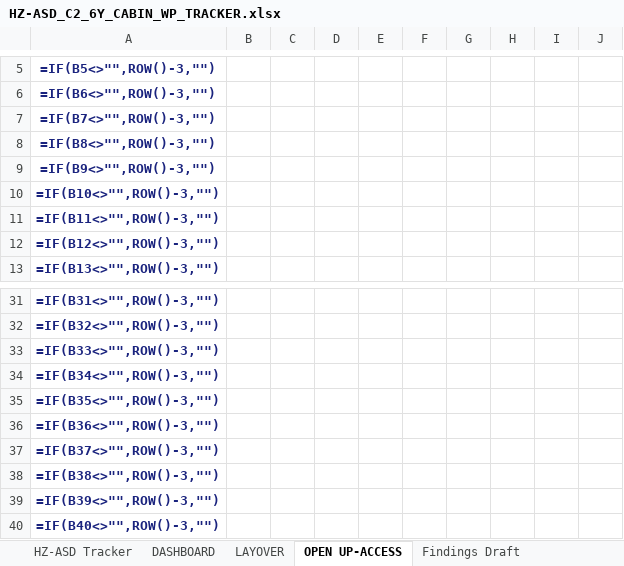
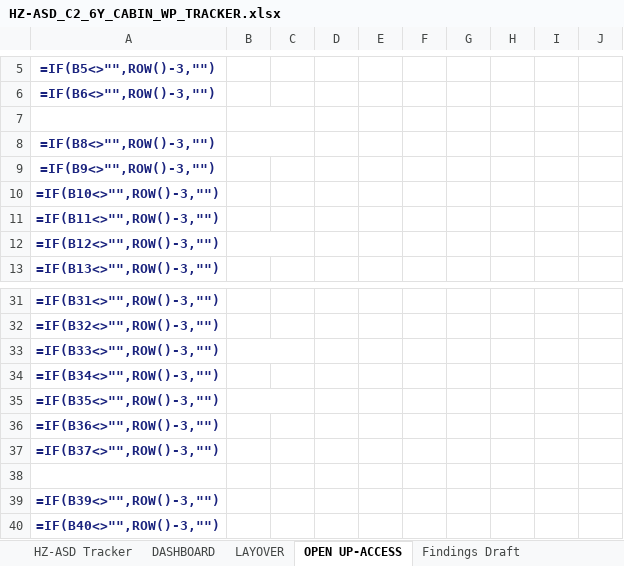
Before and after one commit to Aviproject-bit/avisuite, an Excel workbook: uploads/HZ-ASD_C2_6Y_CABIN_WP_TRACKER.xlsx, sheet OPEN UP-ACCESS, drawn as a sheet; only a part is shown, gaps mark what is left out; values as stored, in another font and other column widths than the file's, no borders; formulas without a stored value are shown as written; conditional formats not drawn; the diff names each change by its address in the sheet, - before the commit and + after, or states it on an @@ line.

```diff
--- a/uploads/HZ-ASD_C2_6Y_CABIN_WP_TRACKER.xlsx (sheet OPEN UP-ACCESS)
+++ b/uploads/HZ-ASD_C2_6Y_CABIN_WP_TRACKER.xlsx (sheet OPEN UP-ACCESS)
-A7: =IF(B7<>"",ROW()-3,"")
+A7: (empty)
+B7:C7 merged
+B8:C8 merged
+B12:C12 merged
+B33:C33 merged
+B35:C35 merged
-A38: =IF(B38<>"",ROW()-3,"")
+A38: (empty)
```
Also changed, not shown: sheet LAYOVER, sheet HZ-ASD Tracker, sheet DASHBOARD, charts or pictures.
